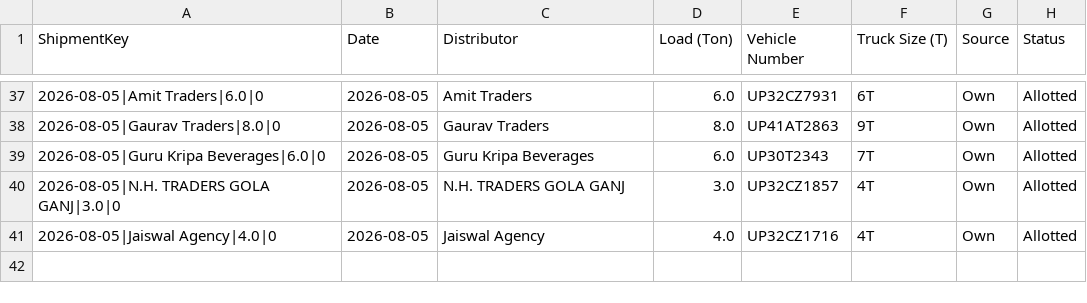
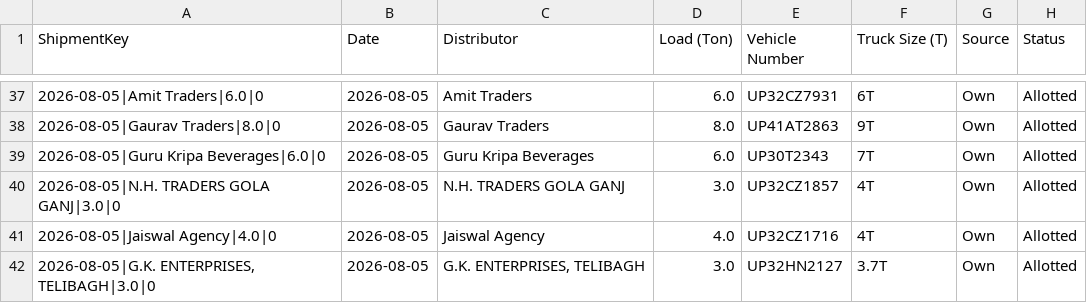
Before and after one commit to DeeAI-byte/TMS, a CSV file: local_data/allocation_state.csv, drawn as a sheet; only a part is shown, gaps mark what is left out.

Commit message:
Update dispatch allocation state

```diff
--- a/local_data/allocation_state.csv
+++ b/local_data/allocation_state.csv
@@ -41 +41,2 @@ ShipmentKey,Date,Distributor,Load (Ton),Vehicle Number,Truck Size (T),Source,Sta
 2026-08-05|Jaiswal Agency|4.0|0,2026-08-05,Jaiswal Agency,4.0,UP32CZ1716,4T,Own,Allotted
+"2026-08-05|G.K. ENTERPRISES, TELIBAGH|3.0|0",2026-08-05,"G.K. ENTERPRISES, TELIBAGH",3.0,UP32HN2127,3.7T,Own,Allotted
```
